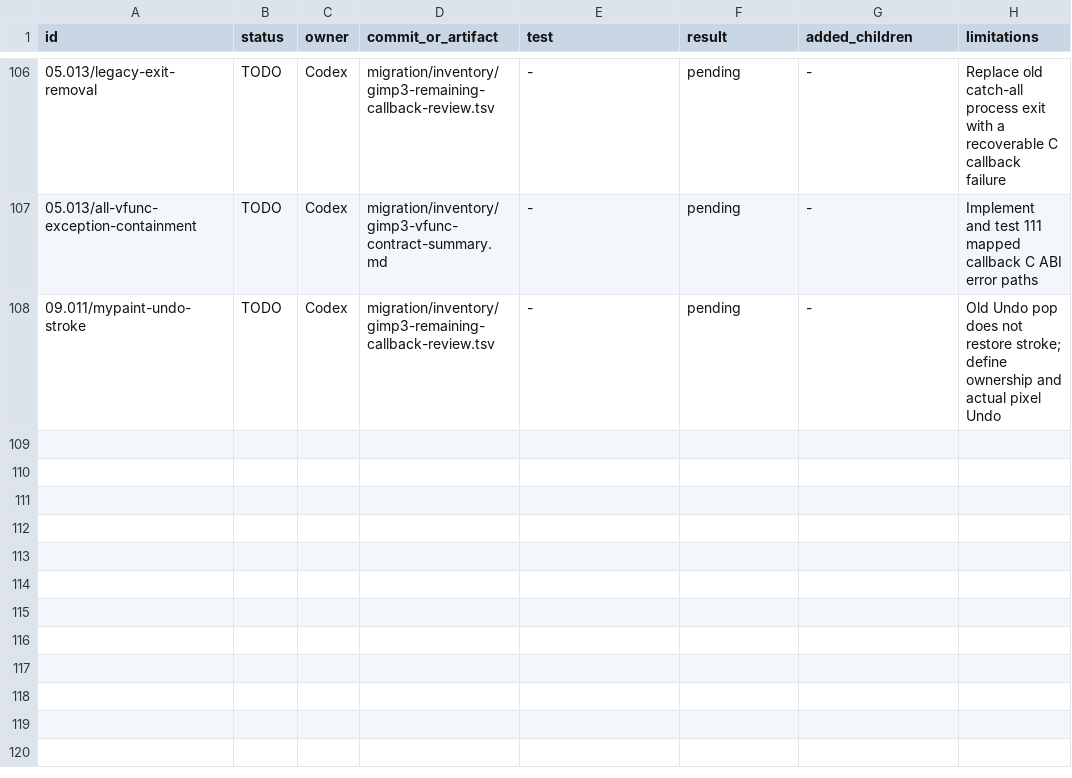
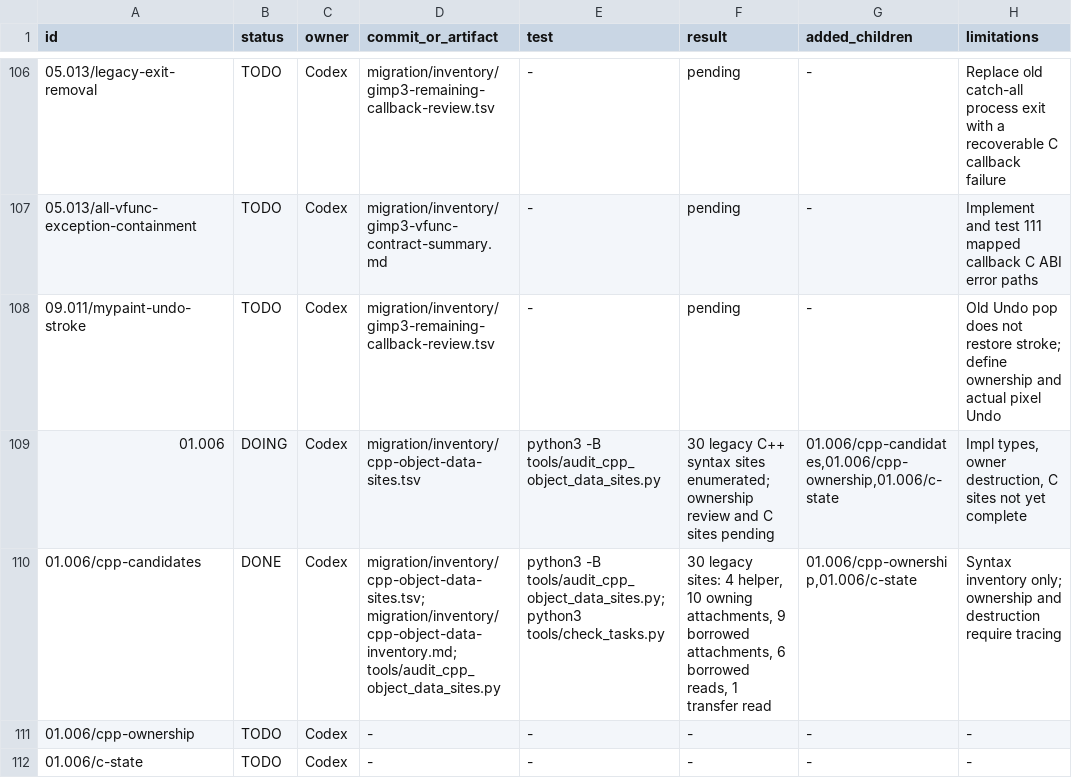
Before and after one commit to seagetch/gimp-painter, a TSV file: migration/progress.tsv, drawn as a sheet; only a part is shown, gaps mark what is left out; the diff names each change by its address in the sheet, - before the commit and + after, or states it on an @@ line.

Commit message:
Inventory legacy C++ GObject data attachments

```diff
--- a/migration/progress.tsv
+++ b/migration/progress.tsv
+row 109: 01.006 | DOING | Codex | migration/inventory/cpp-object-data-sites.tsv | python3 -B tools/audit_cpp_object_data_sites.py | 30 legacy C++ syntax sites enumerated; ownership review and C sites pending | 01.006/cpp-candidates,01.006/cpp-ownership,01.006/c-state | Impl types, owner destruction, C sites not yet complete
+row 110: 01.006/cpp-candidates | DONE | Codex | migration/inventory/cpp-object-data-sites.tsv; migration/inventory/cpp-object-data-inventory.md; tools/audit_cpp_object_data_sites.py | python3 -B tools/audit_cpp_object_data_sites.py; python3 tools/check_tasks.py | 30 legacy sites: 4 helper, 10 owning attachments, 9 borrowed attachments, 6 borrowed reads, 1 transfer read | 01.006/cpp-ownership,01.006/c-state | Syntax inventory only; ownership and destruction require tracing
+row 111: 01.006/cpp-ownership | TODO | Codex | - | - | - | - | -
+row 112: 01.006/c-state | TODO | Codex | - | - | - | - | -
```
Also changed, not shown: 4 other files.
